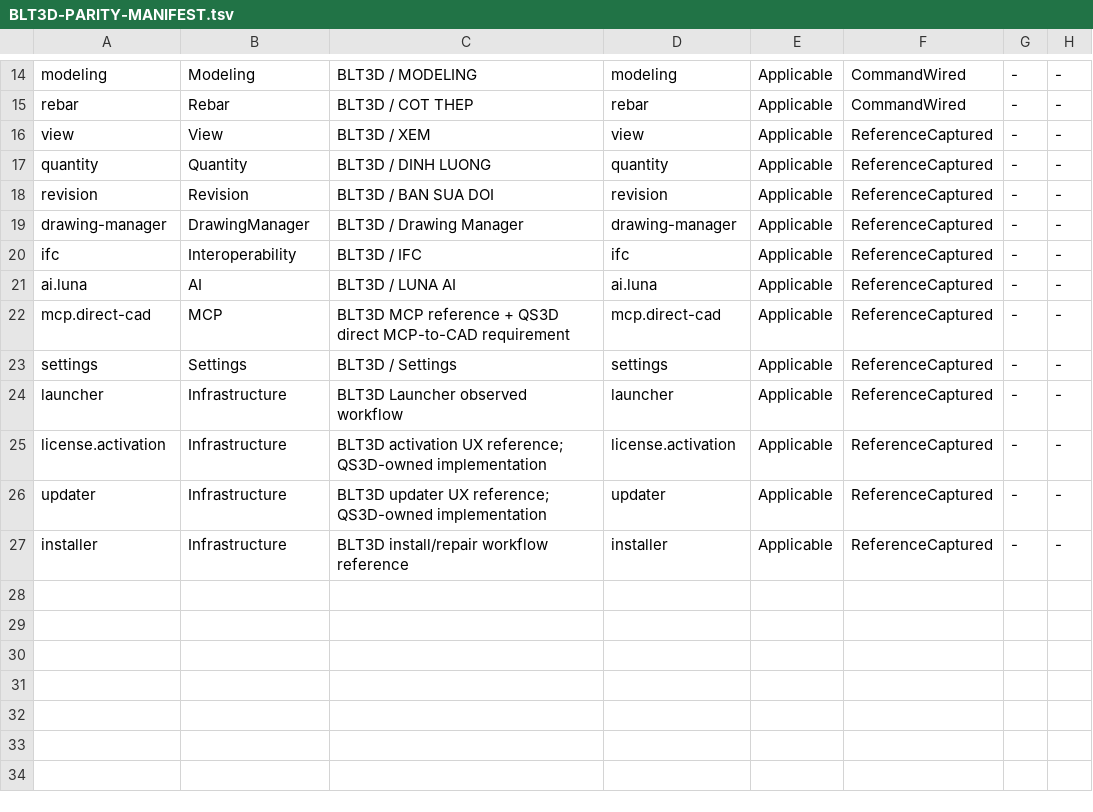
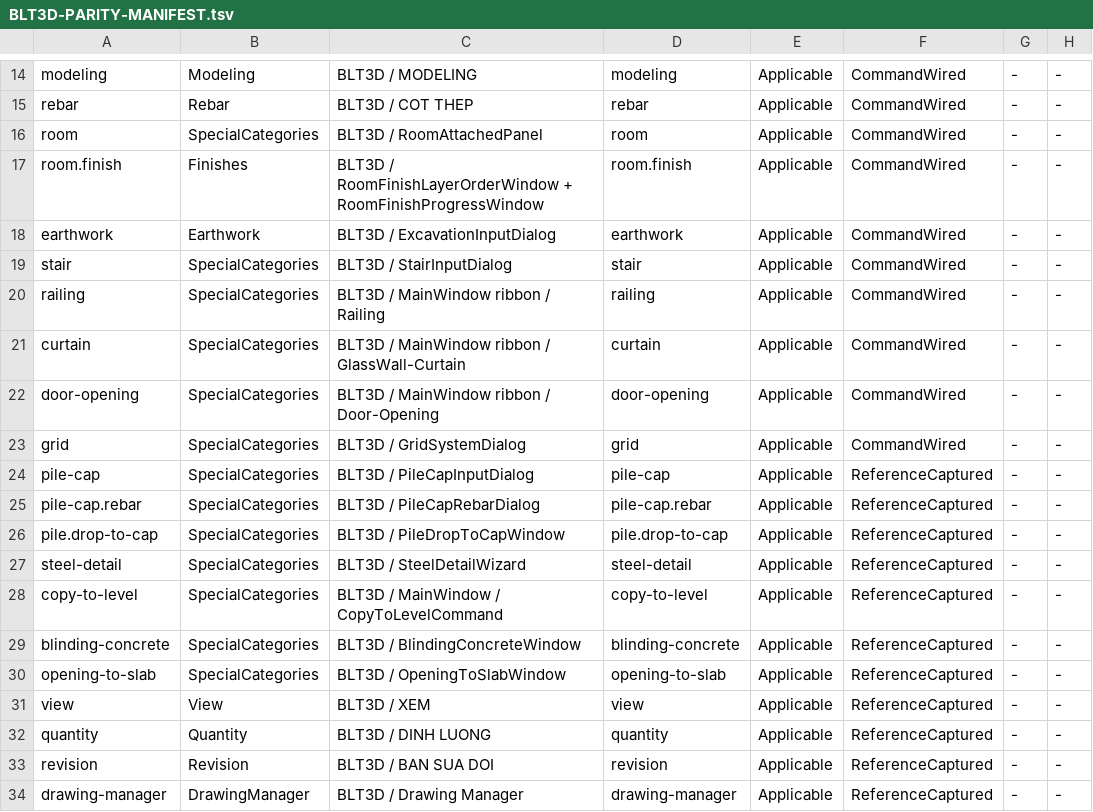
Before and after one commit to trinhtanphat/QS3D-BricsCAD, a TSV file: docs/BLT3D-PARITY-MANIFEST.tsv, drawn as a sheet; only a part is shown, gaps mark what is left out; the shorter side is filled out with more unchanged rows.

Commit message:
feat(parity): bind P6 special-category workflows

```diff
--- a/docs/BLT3D-PARITY-MANIFEST.tsv
+++ b/docs/BLT3D-PARITY-MANIFEST.tsv
@@ -15,2 +15,17 @@ modeling	Modeling	BLT3D / MODELING	modeling	Applicable	CommandWired	-	-
 rebar	Rebar	BLT3D / COT THEP	rebar	Applicable	CommandWired	-	-
+room	SpecialCategories	BLT3D / RoomAttachedPanel	room	Applicable	CommandWired	-	-
+room.finish	Finishes	BLT3D / RoomFinishLayerOrderWindow + RoomFinishProgressWindow	room.finish	Applicable	CommandWired	-	-
+earthwork	Earthwork	BLT3D / ExcavationInputDialog	earthwork	Applicable	CommandWired	-	-
+stair	SpecialCategories	BLT3D / StairInputDialog	stair	Applicable	CommandWired	-	-
+railing	SpecialCategories	BLT3D / MainWindow ribbon / Railing	railing	Applicable	CommandWired	-	-
+curtain	SpecialCategories	BLT3D / MainWindow ribbon / GlassWall-Curtain	curtain	Applicable	CommandWired	-	-
+door-opening	SpecialCategories	BLT3D / MainWindow ribbon / Door-Opening	door-opening	Applicable	CommandWired	-	-
+grid	SpecialCategories	BLT3D / GridSystemDialog	grid	Applicable	CommandWired	-	-
+pile-cap	SpecialCategories	BLT3D / PileCapInputDialog	pile-cap	Applicable	ReferenceCaptured	-	-
+pile-cap.rebar	SpecialCategories	BLT3D / PileCapRebarDialog	pile-cap.rebar	Applicable	ReferenceCaptured	-	-
+pile.drop-to-cap	SpecialCategories	BLT3D / PileDropToCapWindow	pile.drop-to-cap	Applicable	ReferenceCaptured	-	-
+steel-detail	SpecialCategories	BLT3D / SteelDetailWizard	steel-detail	Applicable	ReferenceCaptured	-	-
+copy-to-level	SpecialCategories	BLT3D / MainWindow / CopyToLevelCommand	copy-to-level	Applicable	ReferenceCaptured	-	-
+blinding-concrete	SpecialCategories	BLT3D / BlindingConcreteWindow	blinding-concrete	Applicable	ReferenceCaptured	-	-
+opening-to-slab	SpecialCategories	BLT3D / OpeningToSlabWindow	opening-to-slab	Applicable	ReferenceCaptured	-	-
 view	View	BLT3D / XEM	view	Applicable	ReferenceCaptured	-	-
```
Also changed, not shown: 6 other files.
